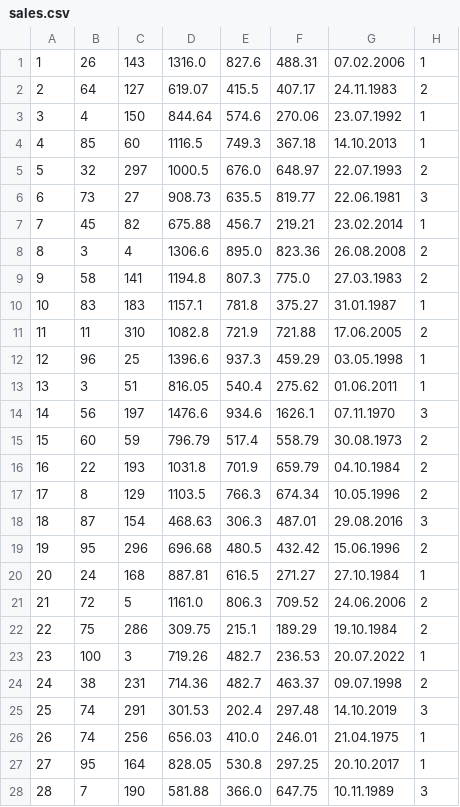
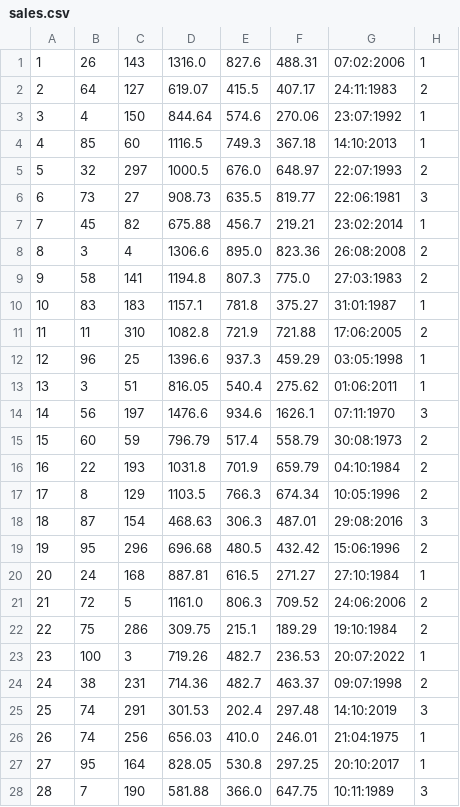
Before and after one commit to hamzreg/wine-sales, a CSV file: WineSales/DataGenerator/data/sales.csv, drawn as a sheet; only a part is shown; the diff covers the shown part only.

```diff
--- a/WineSales/DataGenerator/data/sales.csv
+++ b/WineSales/DataGenerator/data/sales.csv
@@ -1,28 +1,28 @@
-1|26|143|1316.0|827.6|488.31|07.02.2006|1
-2|64|127|619.07|415.5|407.17|24.11.1983|2
-3|4|150|844.64|574.6|270.06|23.07.1992|1
-4|85|60|1116.5|749.3|367.18|14.10.2013|1
-5|32|297|1000.5|676.0|648.97|22.07.1993|2
-6|73|27|908.73|635.5|819.77|22.06.1981|3
-7|45|82|675.88|456.7|219.21|23.02.2014|1
-8|3|4|1306.6|895.0|823.36|26.08.2008|2
-9|58|141|1194.8|807.3|775.0|27.03.1983|2
-10|83|183|1157.1|781.8|375.27|31.01.1987|1
-11|11|310|1082.8|721.9|721.88|17.06.2005|2
-12|96|25|1396.6|937.3|459.29|03.05.1998|1
-13|3|51|816.05|540.4|275.62|01.06.2011|1
-14|56|197|1476.6|934.6|1626.1|07.11.1970|3
-15|60|59|796.79|517.4|558.79|30.08.1973|2
-16|22|193|1031.8|701.9|659.79|04.10.1984|2
-17|8|129|1103.5|766.3|674.34|10.05.1996|2
-18|87|154|468.63|306.3|487.01|29.08.2016|3
-19|95|296|696.68|480.5|432.42|15.06.1996|2
-20|24|168|887.81|616.5|271.27|27.10.1984|1
-21|72|5|1161.0|806.3|709.52|24.06.2006|2
-22|75|286|309.75|215.1|189.29|19.10.1984|2
-23|100|3|719.26|482.7|236.53|20.07.2022|1
-24|38|231|714.36|482.7|463.37|09.07.1998|2
-25|74|291|301.53|202.4|297.48|14.10.2019|3
-26|74|256|656.03|410.0|246.01|21.04.1975|1
-27|95|164|828.05|530.8|297.25|20.10.2017|1
-28|7|190|581.88|366.0|647.75|10.11.1989|3
+1|26|143|1316.0|827.6|488.31|07:02:2006|1
+2|64|127|619.07|415.5|407.17|24:11:1983|2
+3|4|150|844.64|574.6|270.06|23:07:1992|1
+4|85|60|1116.5|749.3|367.18|14:10:2013|1
+5|32|297|1000.5|676.0|648.97|22:07:1993|2
+6|73|27|908.73|635.5|819.77|22:06:1981|3
+7|45|82|675.88|456.7|219.21|23:02:2014|1
+8|3|4|1306.6|895.0|823.36|26:08:2008|2
+9|58|141|1194.8|807.3|775.0|27:03:1983|2
+10|83|183|1157.1|781.8|375.27|31:01:1987|1
+11|11|310|1082.8|721.9|721.88|17:06:2005|2
+12|96|25|1396.6|937.3|459.29|03:05:1998|1
+13|3|51|816.05|540.4|275.62|01:06:2011|1
+14|56|197|1476.6|934.6|1626.1|07:11:1970|3
+15|60|59|796.79|517.4|558.79|30:08:1973|2
+16|22|193|1031.8|701.9|659.79|04:10:1984|2
+17|8|129|1103.5|766.3|674.34|10:05:1996|2
+18|87|154|468.63|306.3|487.01|29:08:2016|3
+19|95|296|696.68|480.5|432.42|15:06:1996|2
+20|24|168|887.81|616.5|271.27|27:10:1984|1
+21|72|5|1161.0|806.3|709.52|24:06:2006|2
+22|75|286|309.75|215.1|189.29|19:10:1984|2
+23|100|3|719.26|482.7|236.53|20:07:2022|1
+24|38|231|714.36|482.7|463.37|09:07:1998|2
+25|74|291|301.53|202.4|297.48|14:10:2019|3
+26|74|256|656.03|410.0|246.01|21:04:1975|1
+27|95|164|828.05|530.8|297.25|20:10:2017|1
+28|7|190|581.88|366.0|647.75|10:11:1989|3
```
Also changed, not shown: 72 edited cells elsewhere in this file, 13 other files.
